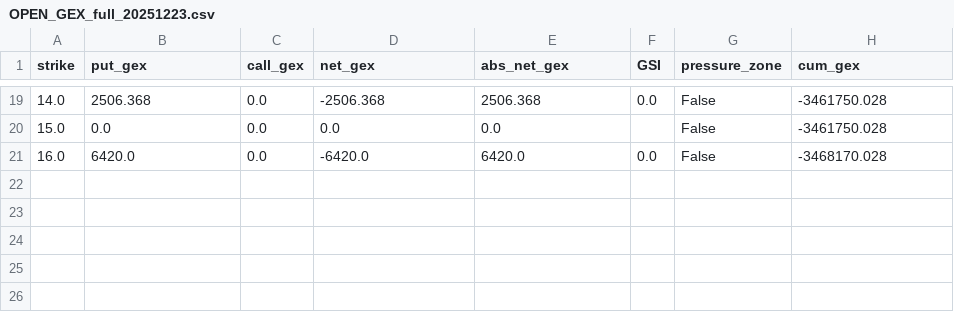
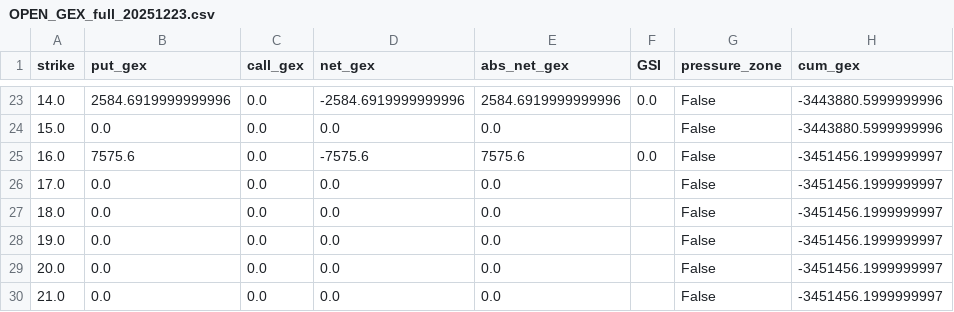
Before and after one commit to lady121/gex-builde, a CSV file: OPEN_GEX_full_20251223.csv, drawn as a sheet; only a part is shown, gaps mark what is left out; the diff covers the shown part only.

```diff
--- a/OPEN_GEX_full_20251223.csv
+++ b/OPEN_GEX_full_20251223.csv
@@ -19,3 +23,8 @@ strike,put_gex,call_gex,net_gex,abs_net_gex,GSI,pressure_zone,cum_gex
-14.0,2506.368,0.0,-2506.368,2506.368,0.0,False,-3461750.028
-15.0,0.0,0.0,0.0,0.0,,False,-3461750.028
-16.0,6420.0,0.0,-6420.0,6420.0,0.0,False,-3468170.028
+14.0,2584.6919999999996,0.0,-2584.6919999999996,2584.6919999999996,0.0,False,-3443880.5999999996
+15.0,0.0,0.0,0.0,0.0,,False,-3443880.5999999996
+16.0,7575.6,0.0,-7575.6,7575.6,0.0,False,-3451456.1999999997
+17.0,0.0,0.0,0.0,0.0,,False,-3451456.1999999997
+18.0,0.0,0.0,0.0,0.0,,False,-3451456.1999999997
+19.0,0.0,0.0,0.0,0.0,,False,-3451456.1999999997
+20.0,0.0,0.0,0.0,0.0,,False,-3451456.1999999997
+21.0,0.0,0.0,0.0,0.0,,False,-3451456.1999999997
```
Also changed, not shown: 4 added rows and 57 edited cells elsewhere in this file, 1 other file.
